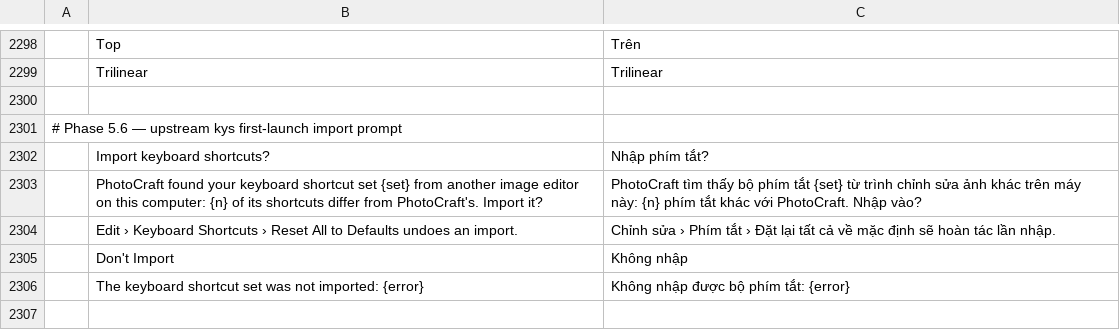
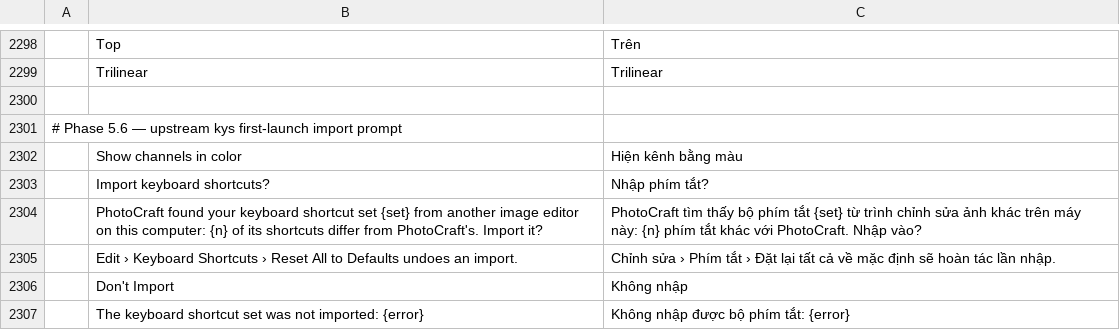
Before and after one commit to duydev/photocraft, a TSV file: crates/ui-egui/src/i18n/vi.tsv, drawn as a sheet; only a part is shown, gaps mark what is left out; the diff names each change by its address in the sheet, - before the commit and + after, or states it on an @@ line.

```diff
--- a/crates/ui-egui/src/i18n/vi.tsv
+++ b/crates/ui-egui/src/i18n/vi.tsv
+row 2302:  | Show channels in color | Hiện kênh bằng màu
```
